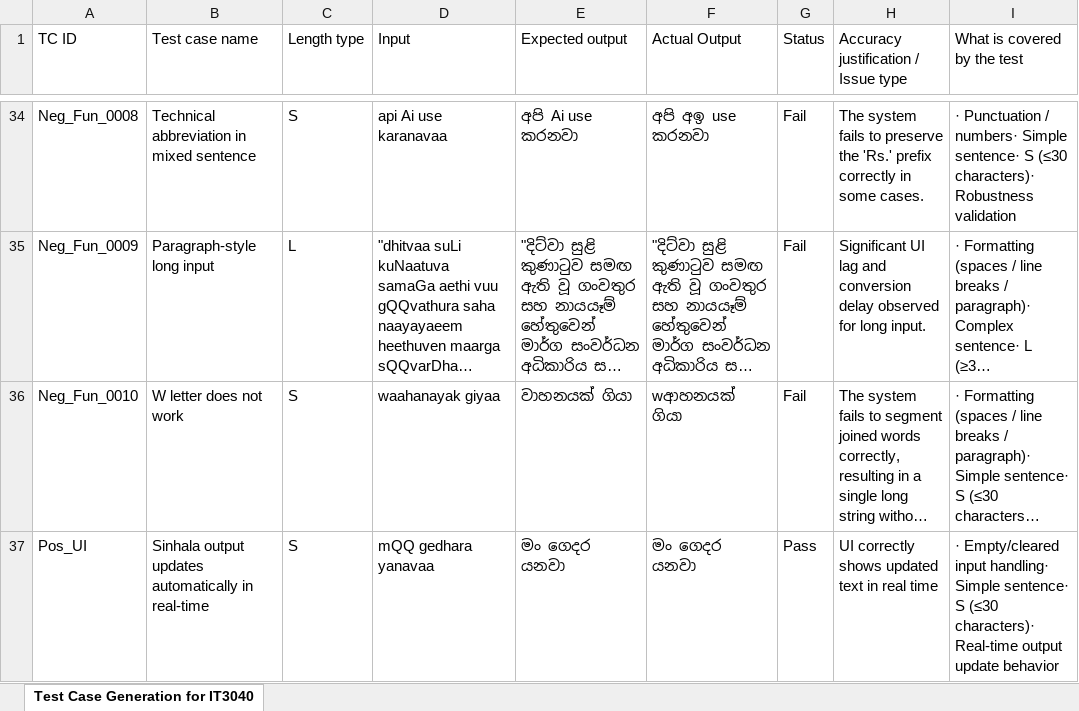
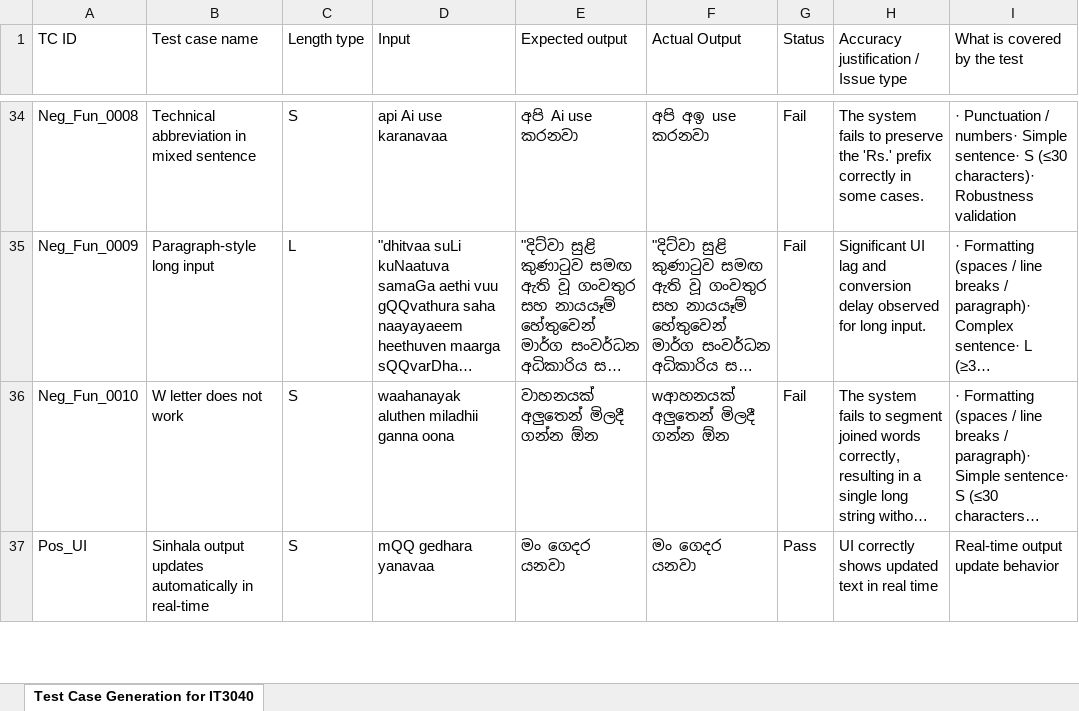
Before and after one commit to LashanRavihara/IT23820678-Test-cases, an Excel workbook: IT23820678.xlsx, sheet Test Case Generation for IT3040, drawn as a sheet; only a part is shown, gaps mark what is left out; long unchanged cells end in …; values as stored, in another font and other column widths than the file's, no borders; the diff covers the shown part only; the diff names each change by its address in the sheet, - before the commit and + after, or states it on an @@ line.

```diff
--- a/IT23820678.xlsx (sheet Test Case Generation for IT3040)
+++ b/IT23820678.xlsx (sheet Test Case Generation for IT3040)
-D36 (Input): waahanayak giyaa
+D36 (Input): waahanayak aluthen miladhii ganna oona
-E36 (Expected output): වාහනයක් ගියා
+E36 (Expected output): වාහනයක් අලුතෙන් මිලදී ගන්න ඕන
-F36 (Actual Output): wආහනයක් ගියා
+F36 (Actual Output): wආහනයක් අලුතෙන් මිලදී ගන්න ඕන
-I37 (What is covered by the test): · Empty/cleared input handling· Simple sentence· S (≤30 characters)· Real-time output…
+I37 (What is covered by the test): Real-time output…
```
Also changed, not shown: 1 added row and 6 edited cells elsewhere in this sheet, 6 other files.
